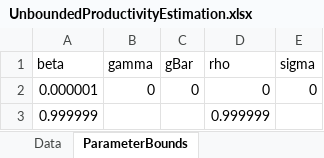
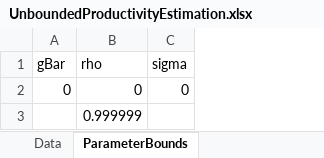
Before and after one commit to tholden/dynareOBC, an Excel workbook: Examples/BoundedProductivityEstimation/UnboundedProductivityEstimation.xlsx, sheet ParameterBounds, drawn as a sheet; values as stored, in another font and other column widths than the file's, no borders; the diff names each change by its address in the sheet, - before the commit and + after, or states it on an @@ line.

Commit message:
never estimate gamma, and don't estimate beta without bounds

```diff
--- a/Examples/BoundedProductivityEstimation/UnboundedProductivityEstimation.xlsx (sheet ParameterBounds)
+++ b/Examples/BoundedProductivityEstimation/UnboundedProductivityEstimation.xlsx (sheet ParameterBounds)
-column A (beta), rows 2-3: 0.000001 | 0.999999
-column B (gamma), row 2: 0
```
Also changed, not shown: Examples/BoundedProductivityEstimation/BoundedProductivityEstimation.xlsx.
